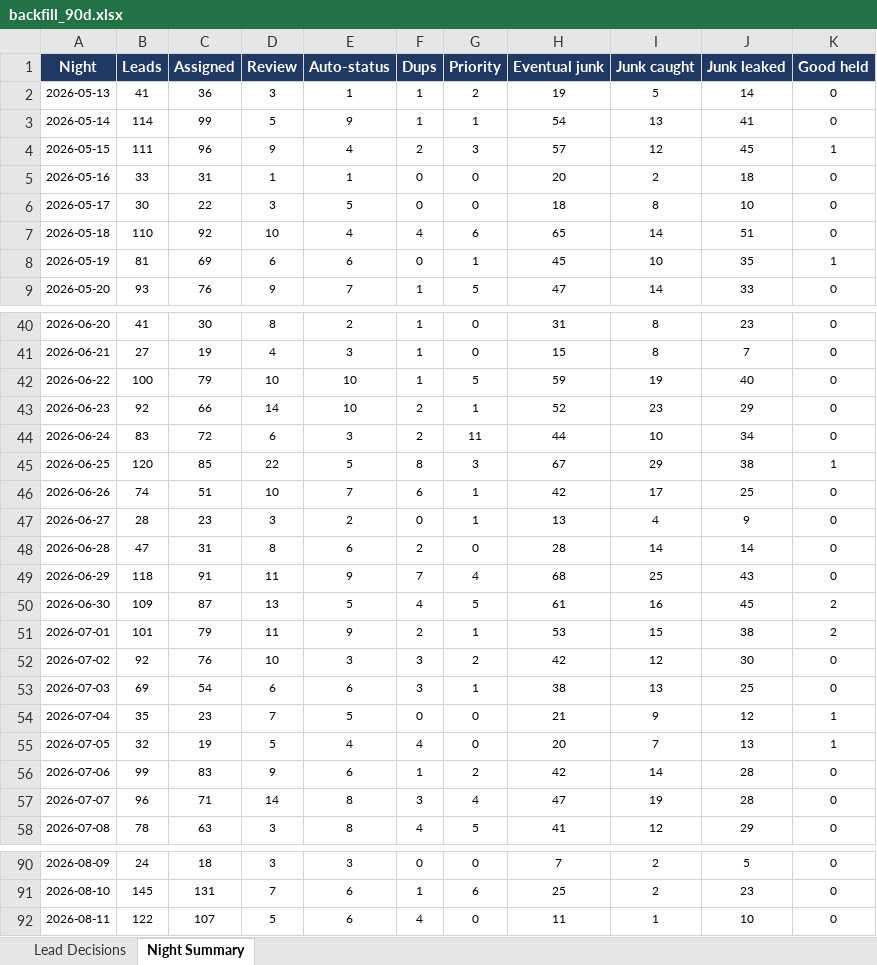
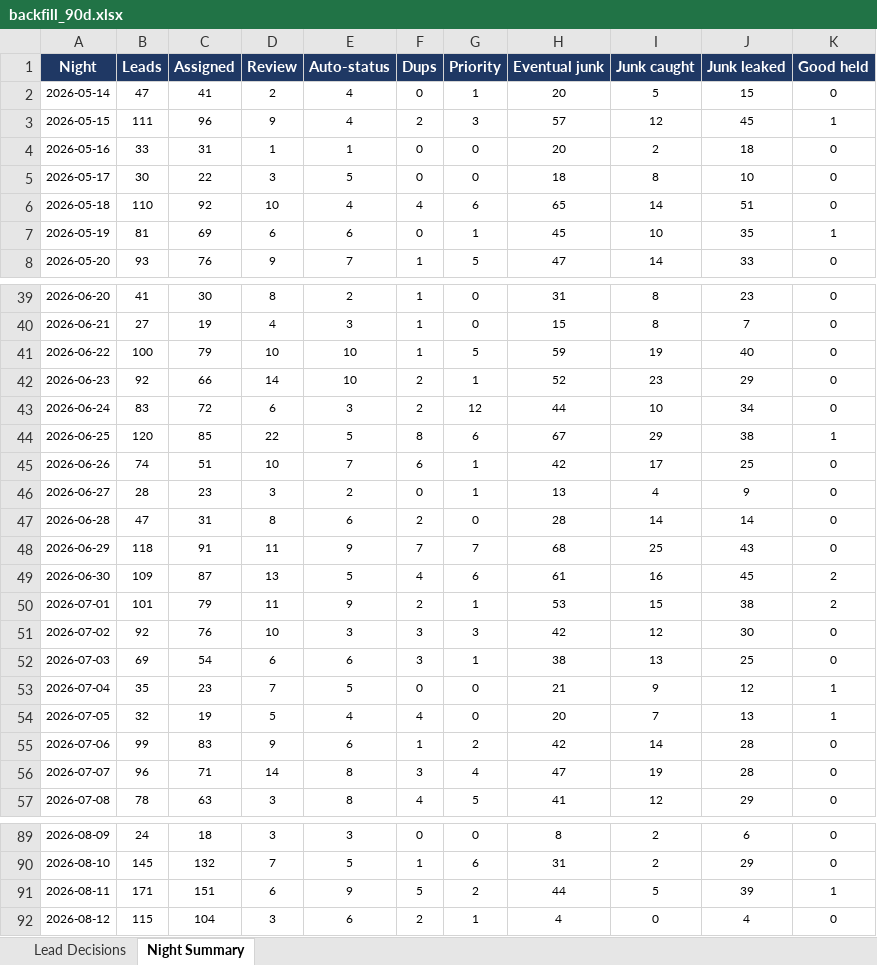
Before and after one commit to kurvnick/kurvpay-pcrep, an Excel workbook: logs/backfill_90d.xlsx, sheet Night Summary, drawn as a sheet; only a part is shown, gaps mark what is left out; values as stored, in another font and other column widths than the file's, no borders; removed rows and columns are numbered as before the commit, all else as after; the diff covers the shown part only; the diff names each change by its address in the sheet, - before the commit and + after, or states it on an @@ line.

```diff
--- a/logs/backfill_90d.xlsx (sheet Night Summary)
+++ b/logs/backfill_90d.xlsx (sheet Night Summary)
-row 2: 2026-05-13 | 41 | 36 | 3 | 1 | 1 | 2 | 19 | 5 | 14 | 0
-B2 (Leads): 114
+B2 (Leads): 47
-C2 (Assigned): 99
+C2 (Assigned): 41
-D2 (Review): 5
+D2 (Review): 2
-E2 (Auto-status): 9
+E2 (Auto-status): 4
-F2 (Dups): 1
+F2 (Dups): 0
-H2 (Eventual junk): 54
+H2 (Eventual junk): 20
-I2 (Junk caught): 13
+I2 (Junk caught): 5
-J2 (Junk leaked): 41
+J2 (Junk leaked): 15
-G43 (Priority): 11
+G43 (Priority): 12
-G44 (Priority): 3
+G44 (Priority): 6
-G48 (Priority): 4
+G48 (Priority): 7
-G49 (Priority): 5
+G49 (Priority): 6
-G51 (Priority): 2
+G51 (Priority): 3
-H89 (Eventual junk): 7
+H89 (Eventual junk): 8
-J89 (Junk leaked): 5
+J89 (Junk leaked): 6
-C90 (Assigned): 131
+C90 (Assigned): 132
-E90 (Auto-status): 6
+E90 (Auto-status): 5
-H90 (Eventual junk): 25
+H90 (Eventual junk): 31
-J90 (Junk leaked): 23
+J90 (Junk leaked): 29
-B91 (Leads): 122
+B91 (Leads): 171
-C91 (Assigned): 107
+C91 (Assigned): 151
-D91 (Review): 5
+D91 (Review): 6
-E91 (Auto-status): 6
+E91 (Auto-status): 9
-F91 (Dups): 4
+F91 (Dups): 5
-G91 (Priority): 0
+G91 (Priority): 2
-H91 (Eventual junk): 11
+H91 (Eventual junk): 44
-I91 (Junk caught): 1
+I91 (Junk caught): 5
-J91 (Junk leaked): 10
+J91 (Junk leaked): 39
-K91 (Good held): 0
+K91 (Good held): 1
+row 92: 2026-08-12 | 115 | 104 | 3 | 6 | 2 | 1 | 4 | 0 | 4 | 0
```
Also changed, not shown: 40 edited cells elsewhere in this sheet, sheet Lead Decisions.
